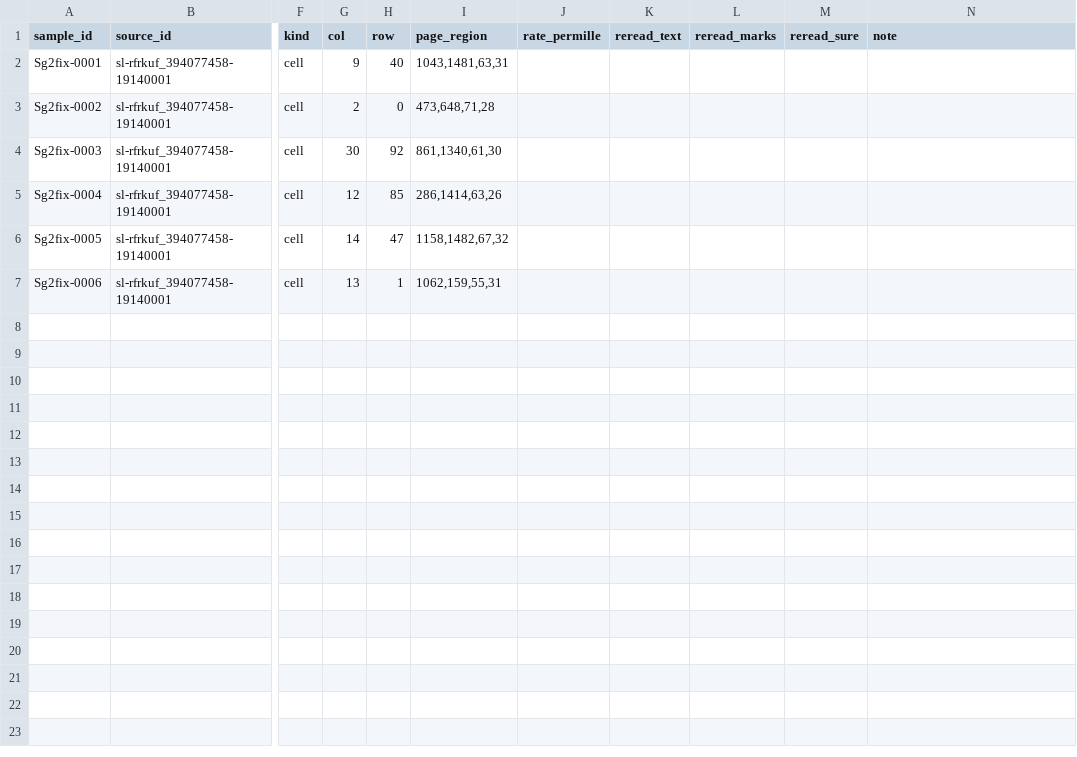
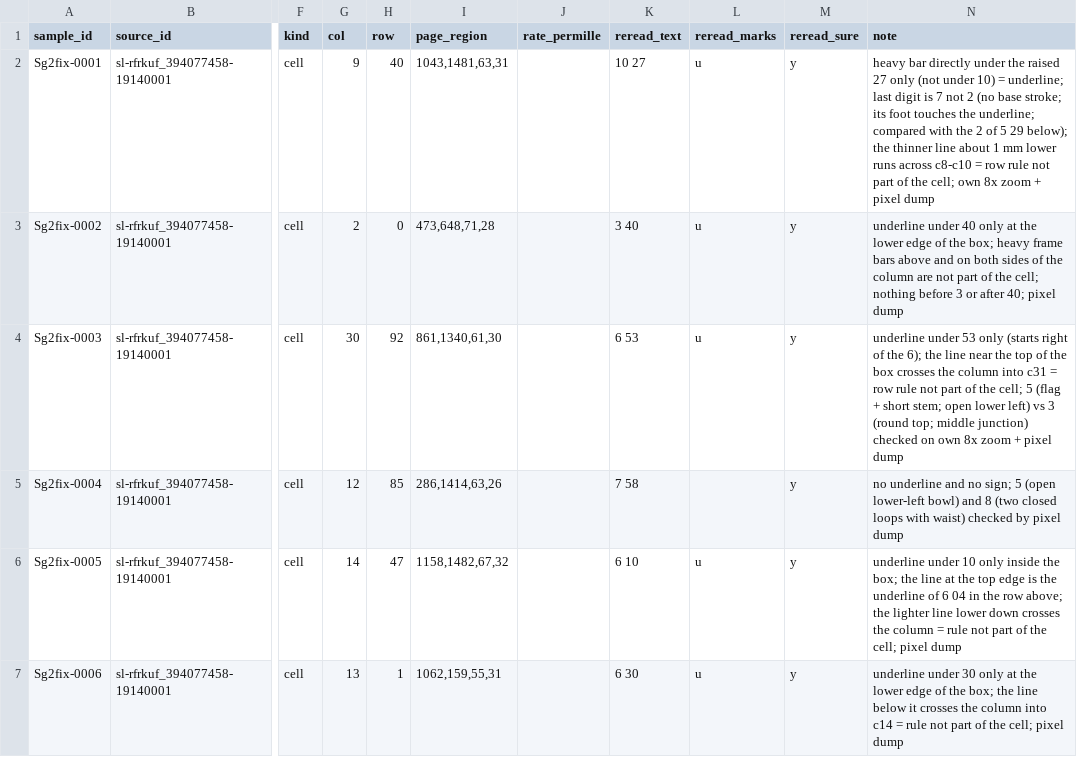
Before and after one commit to degoldschmidt/1900, a CSV file: prototype/data/review/sample-g2fix.csv, drawn as a sheet; only a part is shown, gaps mark what is left out; the diff names each change by its address in the sheet, - before the commit and + after, or states it on an @@ line.

```diff
--- a/prototype/data/review/sample-g2fix.csv
+++ b/prototype/data/review/sample-g2fix.csv
-K2 (reread_text): (empty)
+K2 (reread_text): 10 27
-L2:L4 (reread_marks): (empty)
+L2:L4 (reread_marks): u
-M2:M7 (reread_sure): (empty)
+M2:M7 (reread_sure): y
-N2 (note): (empty)
+N2 (note): heavy bar directly under the raised 27 only (not under 10) = underline; last digit is 7 not 2 (no base stroke; its foot touches the underline; compared with the 2 of 5 29 below); the thinner line about 1 mm lower runs across c8-c10 = row rule not part of the cell; own 8x zoom + pixel dump
-K3 (reread_text): (empty)
+K3 (reread_text): 3 40
-N3 (note): (empty)
+N3 (note): underline under 40 only at the lower edge of the box; heavy frame bars above and on both sides of the column are not part of the cell; nothing before 3 or after 40; pixel dump
-K4 (reread_text): (empty)
+K4 (reread_text): 6 53
-N4 (note): (empty)
+N4 (note): underline under 53 only (starts right of the 6); the line near the top of the box crosses the column into c31 = row rule not part of the cell; 5 (flag + short stem; open lower left) vs 3 (round top; middle junction) checked on own 8x zoom + pixel dump
-K5 (reread_text): (empty)
+K5 (reread_text): 7 58
-N5 (note): (empty)
+N5 (note): no underline and no sign; 5 (open lower-left bowl) and 8 (two closed loops with waist) checked by pixel dump
-K6 (reread_text): (empty)
+K6 (reread_text): 6 10
-L6:L7 (reread_marks): (empty)
+L6:L7 (reread_marks): u
-N6 (note): (empty)
+N6 (note): underline under 10 only inside the box; the line at the top edge is the underline of 6 04 in the row above; the lighter line lower down crosses the column = rule not part of the cell; pixel dump
-K7 (reread_text): (empty)
+K7 (reread_text): 6 30
-N7 (note): (empty)
+N7 (note): underline under 30 only at the lower edge of the box; the line below it crosses the column into c14 = rule not part of the cell; pixel dump
```
Also changed, not shown: 2 other files.
